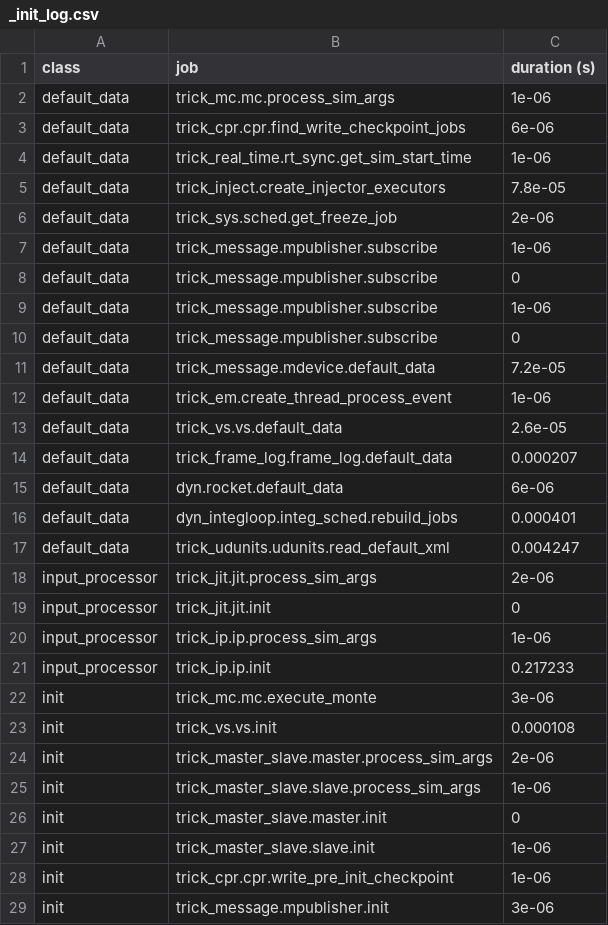
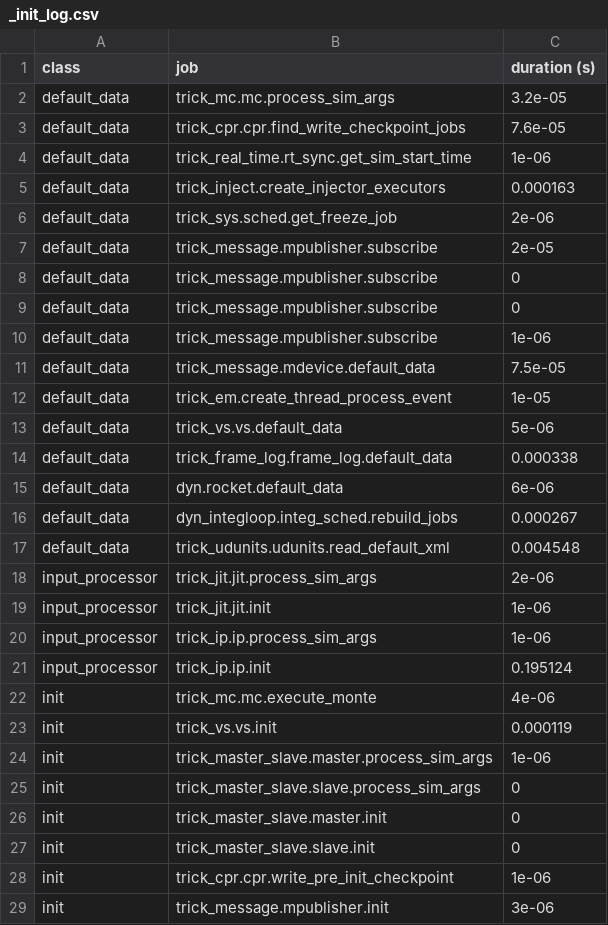
Before and after one commit to New-Void/SIM_RocketLaunch, a CSV file: RUN_test/_init_log.csv, drawn as a sheet; only a part is shown; the diff covers the shown part only.

```diff
--- a/RUN_test/_init_log.csv
+++ b/RUN_test/_init_log.csv
@@ -1,28 +1,28 @@
 class,job,duration (s)
-default_data,trick_mc.mc.process_sim_args,1e-06
-default_data,trick_cpr.cpr.find_write_checkpoint_jobs,6e-06
+default_data,trick_mc.mc.process_sim_args,3.2e-05
+default_data,trick_cpr.cpr.find_write_checkpoint_jobs,7.6e-05
 default_data,trick_real_time.rt_sync.get_sim_start_time,1e-06
-default_data,trick_inject.create_injector_executors,7.8e-05
+default_data,trick_inject.create_injector_executors,0.000163
 default_data,trick_sys.sched.get_freeze_job,2e-06
-default_data,trick_message.mpublisher.subscribe,1e-06
+default_data,trick_message.mpublisher.subscribe,2e-05
+default_data,trick_message.mpublisher.subscribe,0
 default_data,trick_message.mpublisher.subscribe,0
 default_data,trick_message.mpublisher.subscribe,1e-06
-default_data,trick_message.mpublisher.subscribe,0
-default_data,trick_message.mdevice.default_data,7.2e-05
-default_data,trick_em.create_thread_process_event,1e-06
-default_data,trick_vs.vs.default_data,2.6e-05
-default_data,trick_frame_log.frame_log.default_data,0.000207
+default_data,trick_message.mdevice.default_data,7.5e-05
+default_data,trick_em.create_thread_process_event,1e-05
+default_data,trick_vs.vs.default_data,5e-06
+default_data,trick_frame_log.frame_log.default_data,0.000338
 default_data,dyn.rocket.default_data,6e-06
-default_data,dyn_integloop.integ_sched.rebuild_jobs,0.000401
-default_data,trick_udunits.udunits.read_default_xml,0.004247
+default_data,dyn_integloop.integ_sched.rebuild_jobs,0.000267
+default_data,trick_udunits.udunits.read_default_xml,0.004548
 input_processor,trick_jit.jit.process_sim_args,2e-06
-input_processor,trick_jit.jit.init,0
+input_processor,trick_jit.jit.init,1e-06
 input_processor,trick_ip.ip.process_sim_args,1e-06
-input_processor,trick_ip.ip.init,0.217233
-init,trick_mc.mc.execute_monte,3e-06
-init,trick_vs.vs.init,0.000108
-init,trick_master_slave.master.process_sim_args,2e-06
-init,trick_master_slave.slave.process_sim_args,1e-06
+input_processor,trick_ip.ip.init,0.195124
+init,trick_mc.mc.execute_monte,4e-06
+init,trick_vs.vs.init,0.000119
+init,trick_master_slave.master.process_sim_args,1e-06
+init,trick_master_slave.slave.process_sim_args,0
 init,trick_master_slave.master.init,0
-init,trick_master_slave.slave.init,1e-06
+init,trick_master_slave.slave.init,0
 init,trick_cpr.cpr.write_pre_init_checkpoint,1e-06
```
Also changed, not shown: 25 edited cells elsewhere in this file, 6 other files.
